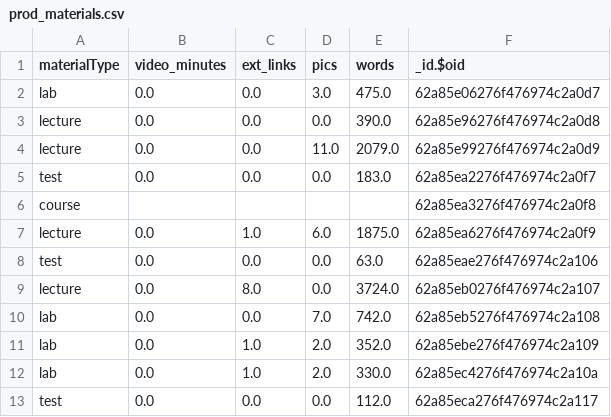
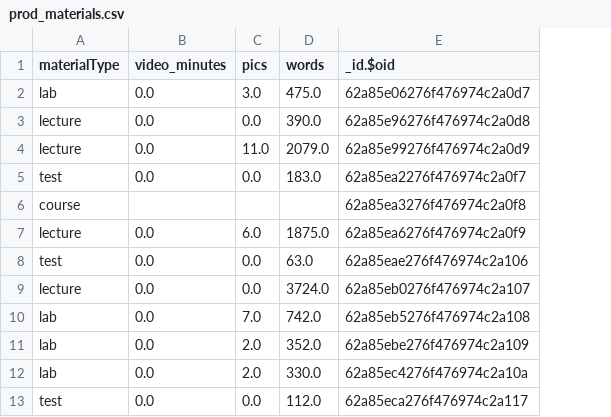
Before and after one commit to menus12/ML-Learn-2024, a CSV file: raw_data/prod_materials.csv, drawn as a sheet; only a part is shown; the diff names each change by its address in the sheet, - before the commit and + after, or states it on an @@ line.

Commit message:
removed ext_link feature

```diff
--- a/raw_data/prod_materials.csv
+++ b/raw_data/prod_materials.csv
-column C (ext_links), rows 2-13: 0.0 | 0.0 | 0.0 | 0.0 |  | 1.0 | 0.0 | 8.0 | 0.0 | 1.0 | 1.0 | 0.0
```
